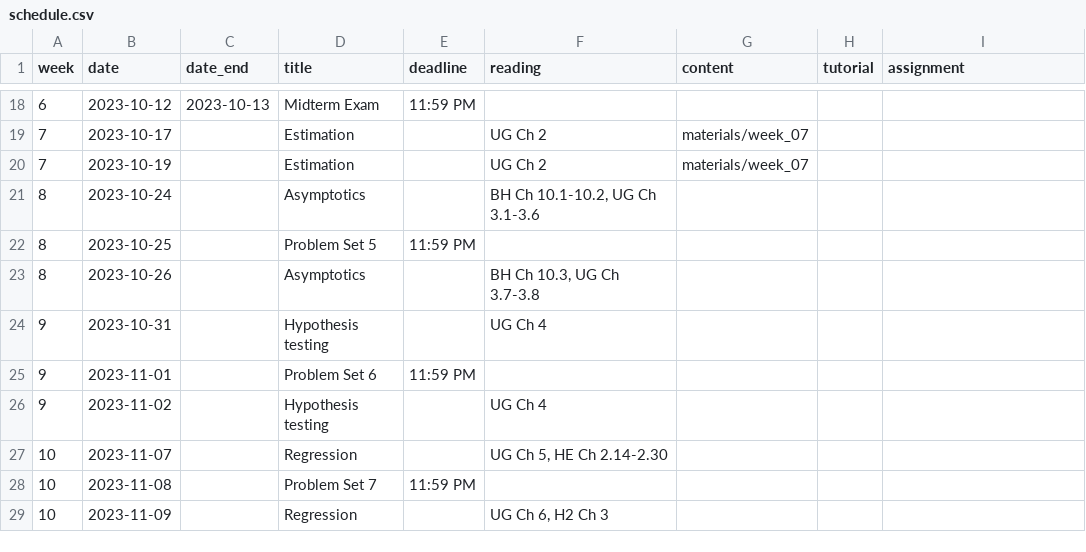
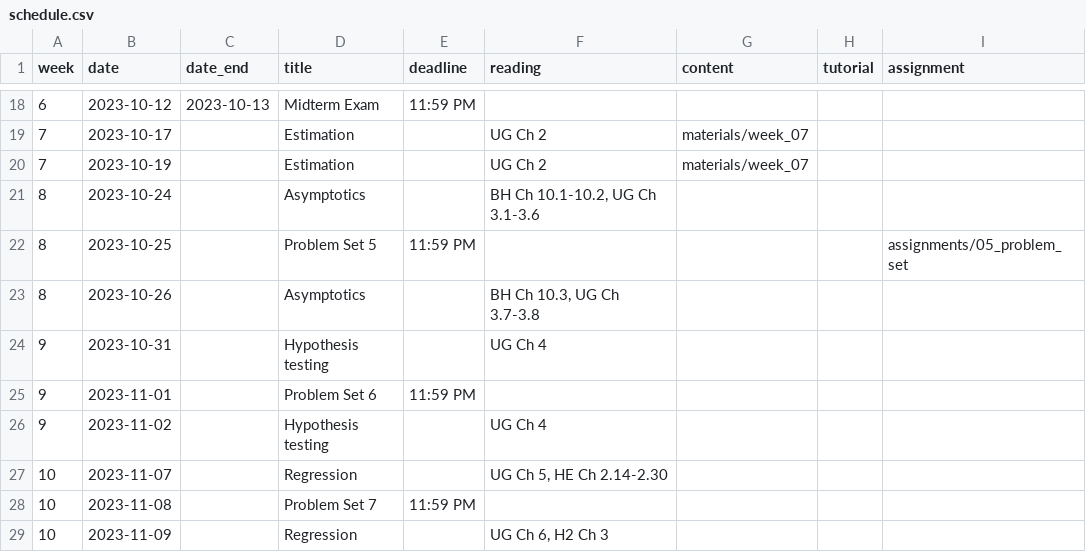
Before and after one commit to mattblackwell/gov2002-f23, a CSV file: data/schedule.csv, drawn as a sheet; only a part is shown, gaps mark what is left out.

```diff
--- a/data/schedule.csv
+++ b/data/schedule.csv
@@ -21,3 +21,3 @@
 8,2023-10-24,,Asymptotics,,"BH Ch 10.1-10.2, UG Ch 3.1-3.6","",,
-8,2023-10-25,,Problem Set 5,11:59 PM,,,,""
+8,2023-10-25,,Problem Set 5,11:59 PM,,,,"assignments/05_problem_set"
 8,2023-10-26,,Asymptotics,,"BH Ch 10.3, UG Ch 3.7-3.8","",,
```
Also changed, not shown: 7 other files.
